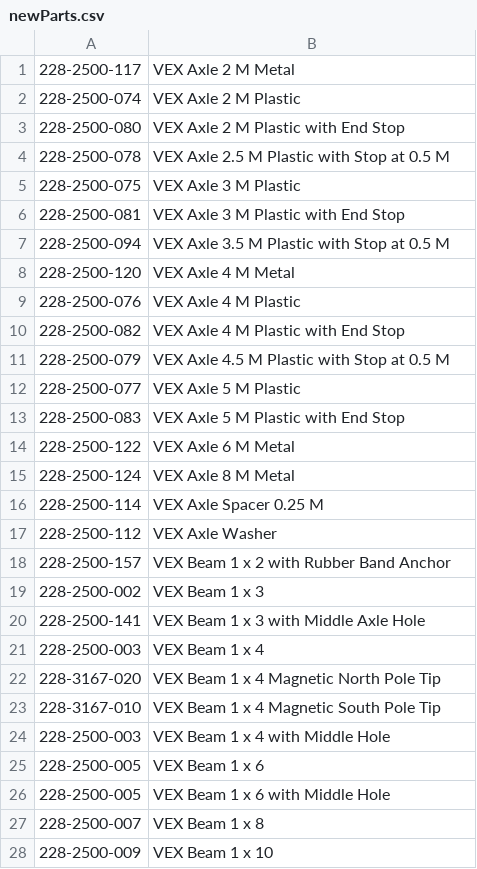
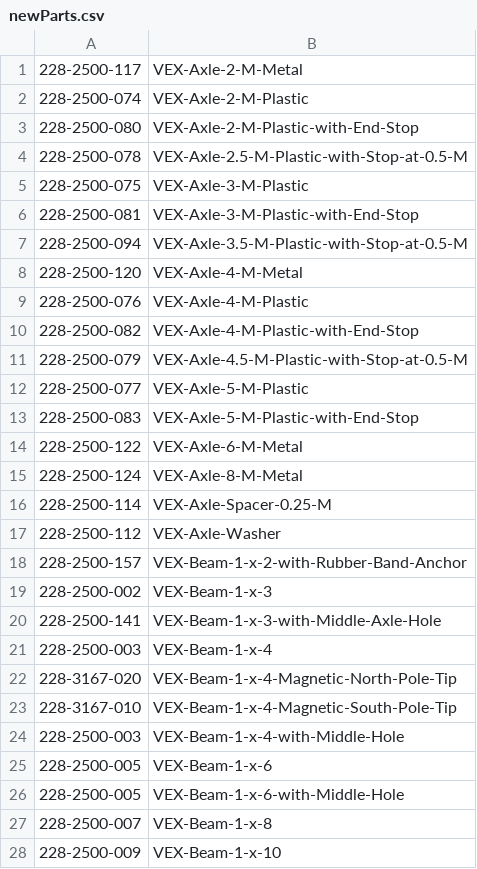
Before and after one commit to Shadezs/File_Renamer, a CSV file: newParts.csv, drawn as a sheet; only a part is shown; the diff covers the shown part only.

```diff
--- a/newParts.csv
+++ b/newParts.csv
@@ -1,28 +1,28 @@
-228-2500-117,VEX Axle 2 M Metal
-228-2500-074,VEX Axle 2 M Plastic
-228-2500-080,VEX Axle 2 M Plastic with End Stop
-228-2500-078,VEX Axle 2.5 M Plastic with Stop at 0.5 M
-228-2500-075,VEX Axle 3 M Plastic
-228-2500-081,VEX Axle 3 M Plastic with End Stop
-228-2500-094,VEX Axle 3.5 M Plastic with Stop at 0.5 M
-228-2500-120,VEX Axle 4 M Metal
-228-2500-076,VEX Axle 4 M Plastic
-228-2500-082,VEX Axle 4 M Plastic with End Stop
-228-2500-079,VEX Axle 4.5 M Plastic with Stop at 0.5 M
-228-2500-077,VEX Axle 5 M Plastic
-228-2500-083,VEX Axle 5 M Plastic with End Stop
-228-2500-122,VEX Axle 6 M Metal
-228-2500-124,VEX Axle 8 M Metal
-228-2500-114,VEX Axle Spacer 0.25 M
-228-2500-112,VEX Axle Washer
-228-2500-157,VEX Beam 1 x 2 with Rubber Band Anchor
-228-2500-002,VEX Beam 1 x 3
-228-2500-141,VEX Beam 1 x 3 with Middle Axle Hole
-228-2500-003,VEX Beam 1 x 4
-228-3167-020,VEX Beam 1 x 4 Magnetic North Pole Tip
-228-3167-010,VEX Beam 1 x 4 Magnetic South Pole Tip
-228-2500-003,VEX Beam 1 x 4 with Middle Hole
-228-2500-005,VEX Beam 1 x 6
-228-2500-005,VEX Beam 1 x 6 with Middle Hole
-228-2500-007,VEX Beam 1 x 8
-228-2500-009,VEX Beam 1 x 10
+228-2500-117,VEX-Axle-2-M-Metal
+228-2500-074,VEX-Axle-2-M-Plastic
+228-2500-080,VEX-Axle-2-M-Plastic-with-End-Stop
+228-2500-078,VEX-Axle-2.5-M-Plastic-with-Stop-at-0.5-M
+228-2500-075,VEX-Axle-3-M-Plastic
+228-2500-081,VEX-Axle-3-M-Plastic-with-End-Stop
+228-2500-094,VEX-Axle-3.5-M-Plastic-with-Stop-at-0.5-M
+228-2500-120,VEX-Axle-4-M-Metal
+228-2500-076,VEX-Axle-4-M-Plastic
+228-2500-082,VEX-Axle-4-M-Plastic-with-End-Stop
+228-2500-079,VEX-Axle-4.5-M-Plastic-with-Stop-at-0.5-M
+228-2500-077,VEX-Axle-5-M-Plastic
+228-2500-083,VEX-Axle-5-M-Plastic-with-End-Stop
+228-2500-122,VEX-Axle-6-M-Metal
+228-2500-124,VEX-Axle-8-M-Metal
+228-2500-114,VEX-Axle-Spacer-0.25-M
+228-2500-112,VEX-Axle-Washer
+228-2500-157,VEX-Beam-1-x-2-with-Rubber-Band-Anchor
+228-2500-002,VEX-Beam-1-x-3
+228-2500-141,VEX-Beam-1-x-3-with-Middle-Axle-Hole
+228-2500-003,VEX-Beam-1-x-4
+228-3167-020,VEX-Beam-1-x-4-Magnetic-North-Pole-Tip
+228-3167-010,VEX-Beam-1-x-4-Magnetic-South-Pole-Tip
+228-2500-003,VEX-Beam-1-x-4-with-Middle-Hole
+228-2500-005,VEX-Beam-1-x-6
+228-2500-005,VEX-Beam-1-x-6-with-Middle-Hole
+228-2500-007,VEX-Beam-1-x-8
+228-2500-009,VEX-Beam-1-x-10
```
Also changed, not shown: 100 edited cells elsewhere in this file, Parts.csv, 3 other files.
